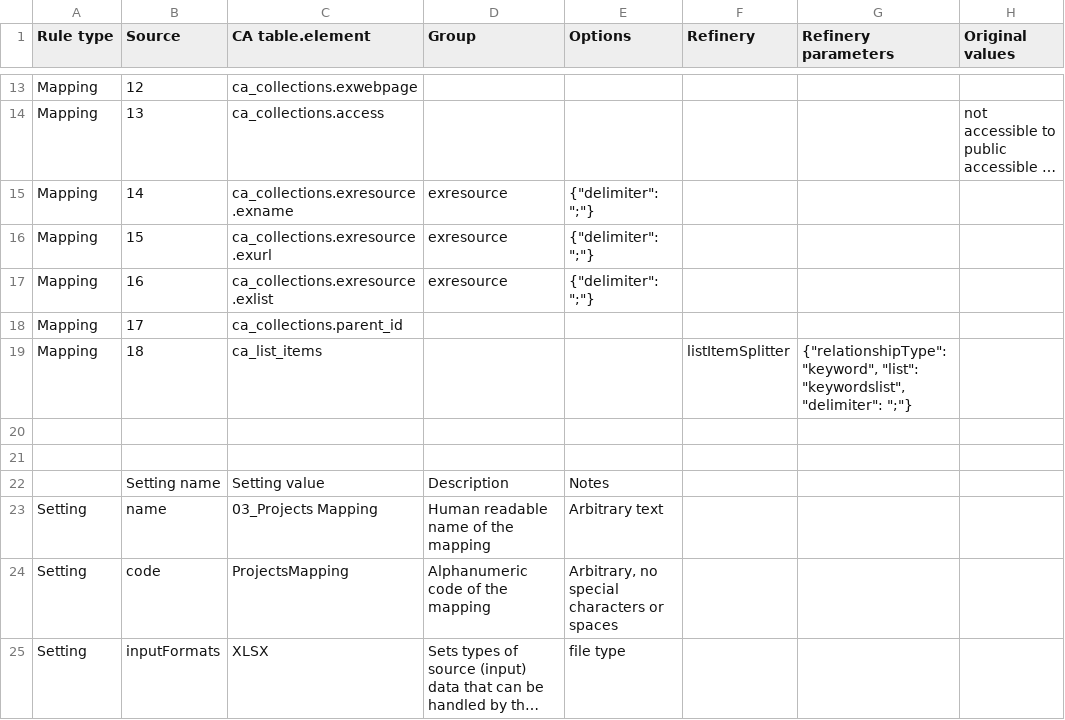
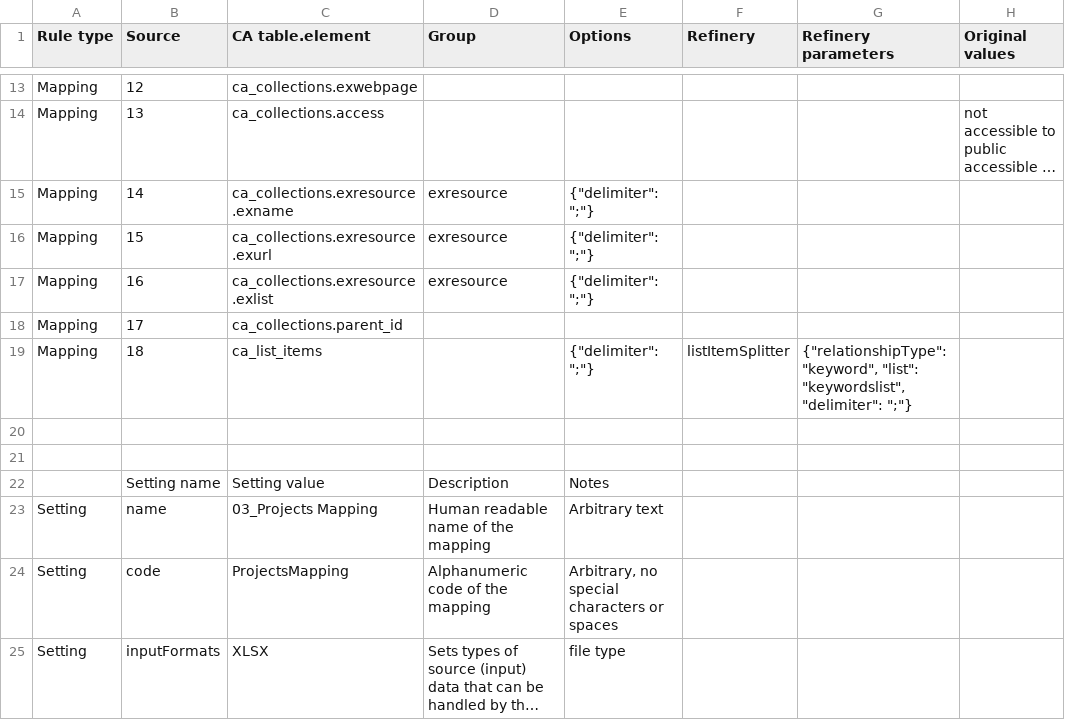
Before and after one commit to ImaginingFutures/metadata-schema, a CSV file: installationdocs/03.1_ProjectsMapping.csv, drawn as a sheet; only a part is shown, gaps mark what is left out; long unchanged cells end in …; the diff names each change by its address in the sheet, - before the commit and + after, or states it on an @@ line.

```diff
--- a/installationdocs/03.1_ProjectsMapping.csv
+++ b/installationdocs/03.1_ProjectsMapping.csv
-E19 (Options): (empty)
+E19 (Options): {"delimiter": ";"}
```
Also changed, not shown: 1 other file.
